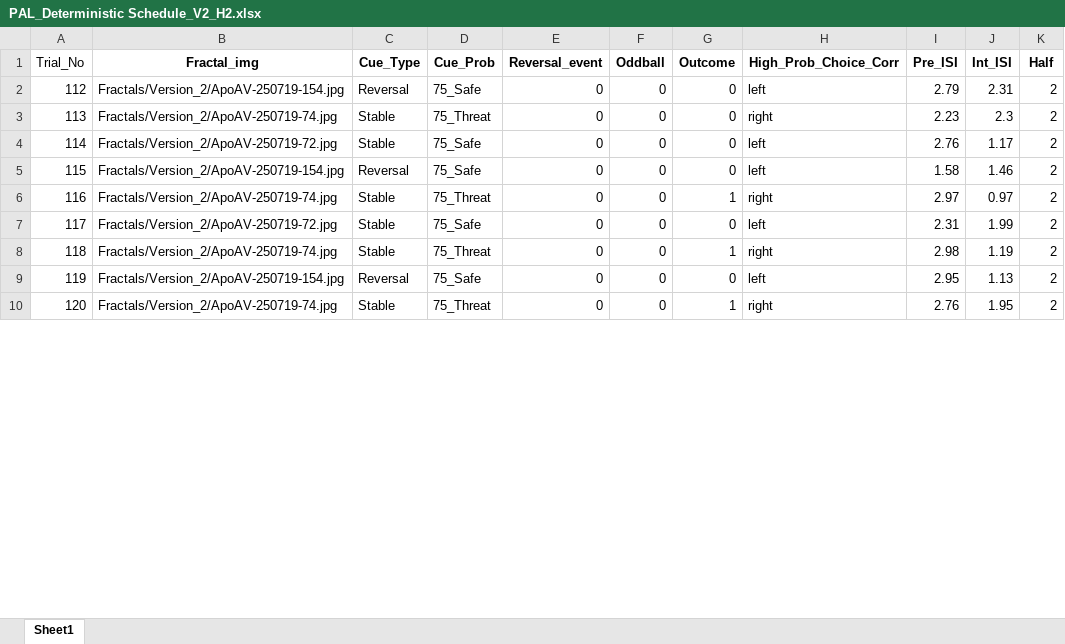
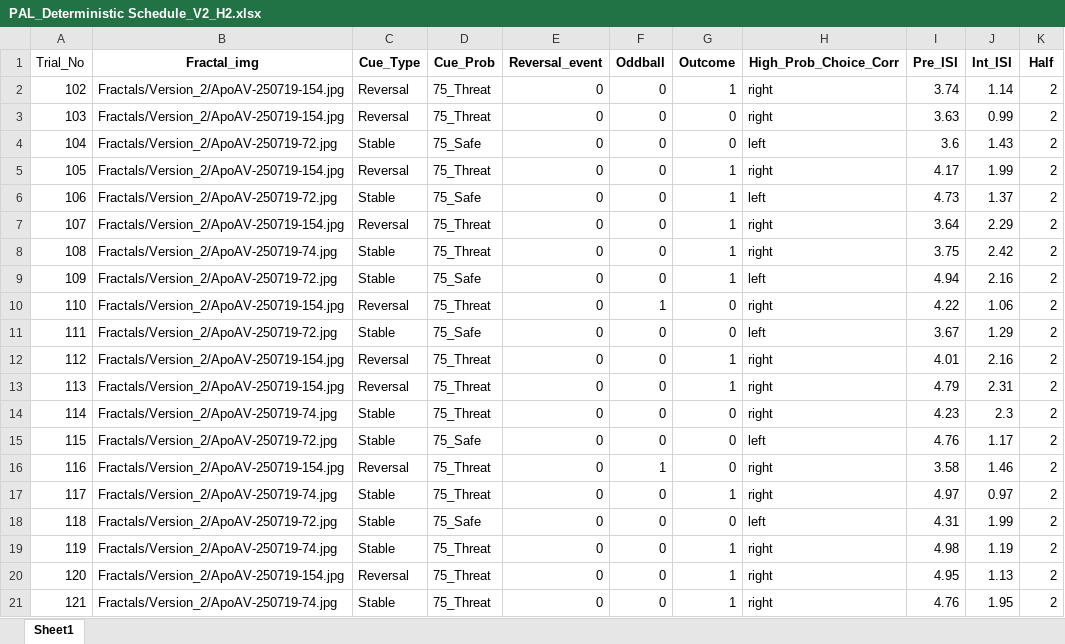
Before and after one commit to mjcolwell/pavlovian_aversive_learning_task, an Excel workbook: Conditions/Version_2/PAL_Deterministic Schedule_V2_H2.xlsx, sheet Sheet1, drawn as a sheet; only a part is shown; values as stored, in another font and other column widths than the file's, no borders; addresses are those after the commit; the diff covers the shown part only; the diff names each change by its address in the sheet, - before the commit and + after, or states it on an @@ line.

```diff
--- a/Conditions/Version_2/PAL_Deterministic Schedule_V2_H2.xlsx (sheet Sheet1)
+++ b/Conditions/Version_2/PAL_Deterministic Schedule_V2_H2.xlsx (sheet Sheet1)
+row 2: 102 | Fractals/Version_2/ApoAV-250719-154.jpg | Reversal | 75_Threat | 0 | 0 | 1 | right | 3.74 | 1.14 | 2
@@ column A (Trial_No) renumbered between rows 3 and 33 @@
-D3 (Cue_Prob): 75_Safe
+D3 (Cue_Prob): 75_Threat
-H3 (High_Prob_Choice_Corr): left
+H3 (High_Prob_Choice_Corr): right
-I3 (Pre_ISI): 2.79
+I3 (Pre_ISI): 3.63
-J3 (Int_ISI): 2.31
+J3 (Int_ISI): 0.99
+row 4: 104 | Fractals/Version_2/ApoAV-250719-72.jpg | Stable | 75_Safe | 0 | 0 | 0 | left | 3.6 | 1.43 | 2
+row 5: 105 | Fractals/Version_2/ApoAV-250719-154.jpg | Reversal | 75_Threat | 0 | 0 | 1 | right | 4.17 | 1.99 | 2
+row 6: 106 | Fractals/Version_2/ApoAV-250719-72.jpg | Stable | 75_Safe | 0 | 0 | 1 | left | 4.73 | 1.37 | 2
+row 7: 107 | Fractals/Version_2/ApoAV-250719-154.jpg | Reversal | 75_Threat | 0 | 0 | 1 | right | 3.64 | 2.29 | 2
+row 8: 108 | Fractals/Version_2/ApoAV-250719-74.jpg | Stable | 75_Threat | 0 | 0 | 1 | right | 3.75 | 2.42 | 2
+row 9: 109 | Fractals/Version_2/ApoAV-250719-72.jpg | Stable | 75_Safe | 0 | 0 | 1 | left | 4.94 | 2.16 | 2
+row 10: 110 | Fractals/Version_2/ApoAV-250719-154.jpg | Reversal | 75_Threat | 0 | 1 | 0 | right | 4.22 | 1.06 | 2
+row 11: 111 | Fractals/Version_2/ApoAV-250719-72.jpg | Stable | 75_Safe | 0 | 0 | 0 | left | 3.67 | 1.29 | 2
+row 12: 112 | Fractals/Version_2/ApoAV-250719-154.jpg | Reversal | 75_Threat | 0 | 0 | 1 | right | 4.01 | 2.16 | 2
+row 13: 113 | Fractals/Version_2/ApoAV-250719-154.jpg | Reversal | 75_Threat | 0 | 0 | 1 | right | 4.79 | 2.31 | 2
-I14 (Pre_ISI): 2.23
+I14 (Pre_ISI): 4.23
-I15 (Pre_ISI): 2.76
+I15 (Pre_ISI): 4.76
-D16 (Cue_Prob): 75_Safe
+D16 (Cue_Prob): 75_Threat
-F16 (Oddball): 0
+F16 (Oddball): 1
-H16 (High_Prob_Choice_Corr): left
+H16 (High_Prob_Choice_Corr): right
-I16 (Pre_ISI): 1.58
+I16 (Pre_ISI): 3.58
-I17 (Pre_ISI): 2.97
+I17 (Pre_ISI): 4.97
-I18 (Pre_ISI): 2.31
+I18 (Pre_ISI): 4.31
-I19 (Pre_ISI): 2.98
+I19 (Pre_ISI): 4.98
-D20 (Cue_Prob): 75_Safe
+D20 (Cue_Prob): 75_Threat
-G20 (Outcome): 0
+G20 (Outcome): 1
-H20 (High_Prob_Choice_Corr): left
+H20 (High_Prob_Choice_Corr): right
-I20 (Pre_ISI): 2.95
+I20 (Pre_ISI): 4.95
-I21 (Pre_ISI): 2.76
+I21 (Pre_ISI): 4.76
```
Also changed, not shown: other rows of this sheet, Conditions/Version_2/PAL_Deterministic Schedule_V2_H1.xlsx.
